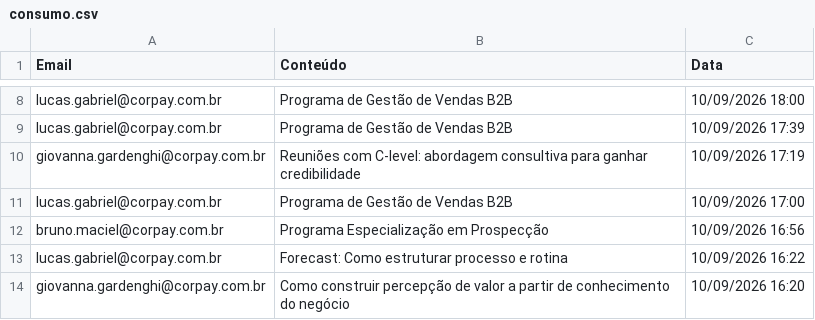
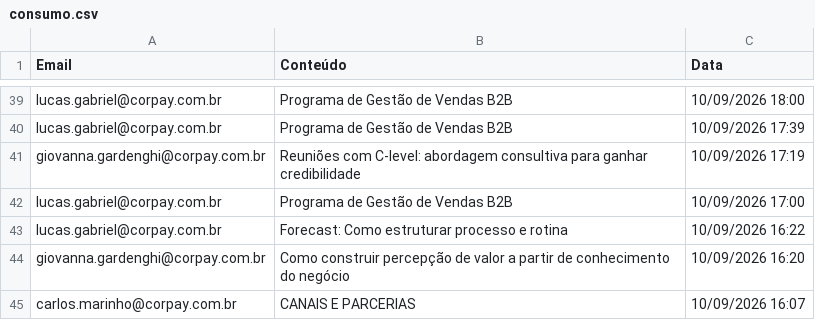
Before and after one commit to thaynarasantos-sketch/GrupoSemParar, a CSV file: data/consumo.csv, drawn as a sheet; only a part is shown, gaps mark what is left out; the shorter side is filled out with more unchanged rows; the diff covers the shown part only.

```diff
--- a/data/consumo.csv
+++ b/data/consumo.csv
@@ -11,3 +42,2 @@ giovanna.gardenghi@corpay.com.br,Reuniões com C-level: abordagem consultiva par
 lucas.gabriel@corpay.com.br,Programa de Gestão de Vendas B2B,10/09/2026 17:00
-bruno.maciel@corpay.com.br,Programa Especialização em Prospecção,10/09/2026 16:56
 lucas.gabriel@corpay.com.br,Forecast: Como estruturar processo e rotina,10/09/2026 16:22
```
Also changed, not shown: 31 added rows elsewhere in this file.
